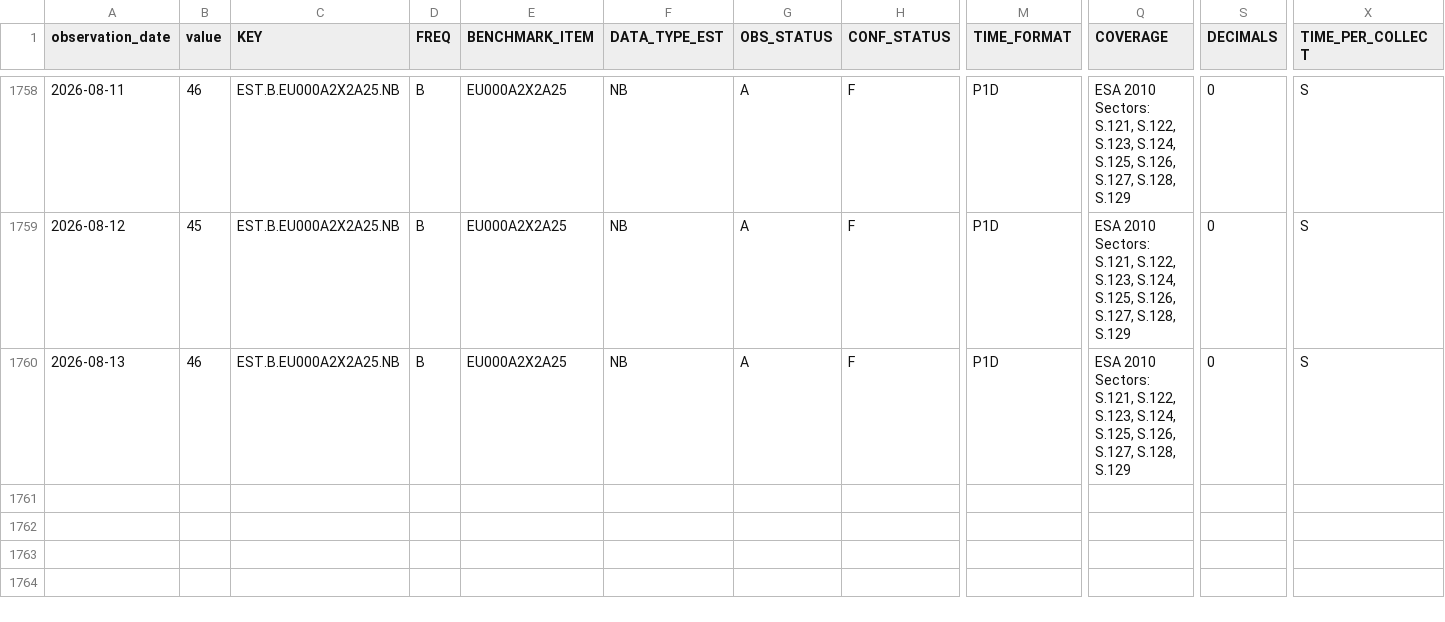
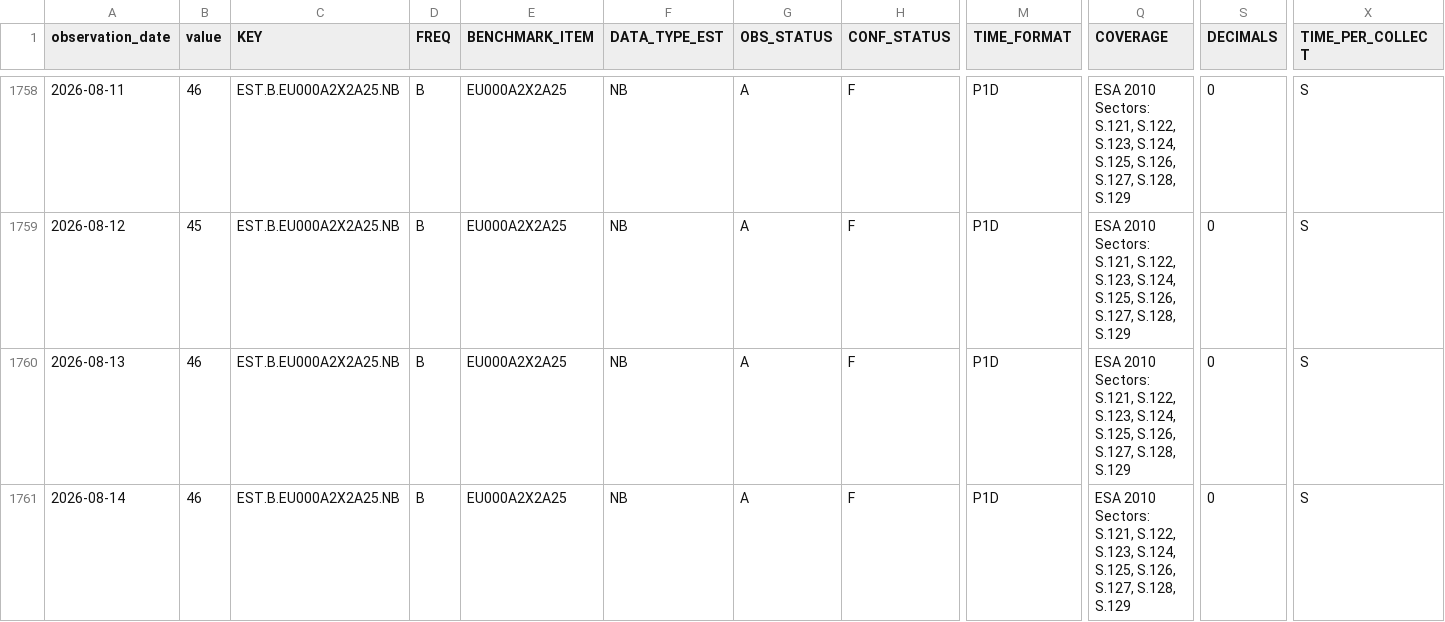
Before and after one commit to Li52utm/repo-lens, a CSV file: data/raw/ecb/estr_active_banks.csv, drawn as a sheet; only a part is shown, gaps mark what is left out; rows hold the shown columns only; the diff names each change by its address in the sheet, - before the commit and + after, or states it on an @@ line.

```diff
--- a/data/raw/ecb/estr_active_banks.csv
+++ b/data/raw/ecb/estr_active_banks.csv
+row 1761: 2026-08-14 | 46 | EST.B.EU000A2X2A25.NB | B | EU000A2X2A25 | NB | A | F | P1D | ESA 2010 Sectors: S.121, S.122, S.123, S.124, S.125, S.126, S.127, S.128, S.129 | 0 | S
```
Also changed, not shown: data/processed/funding/estr_policy_spread.csv, data/raw/ecb/estr_rate_25th_percentile.csv, 8 other files.
